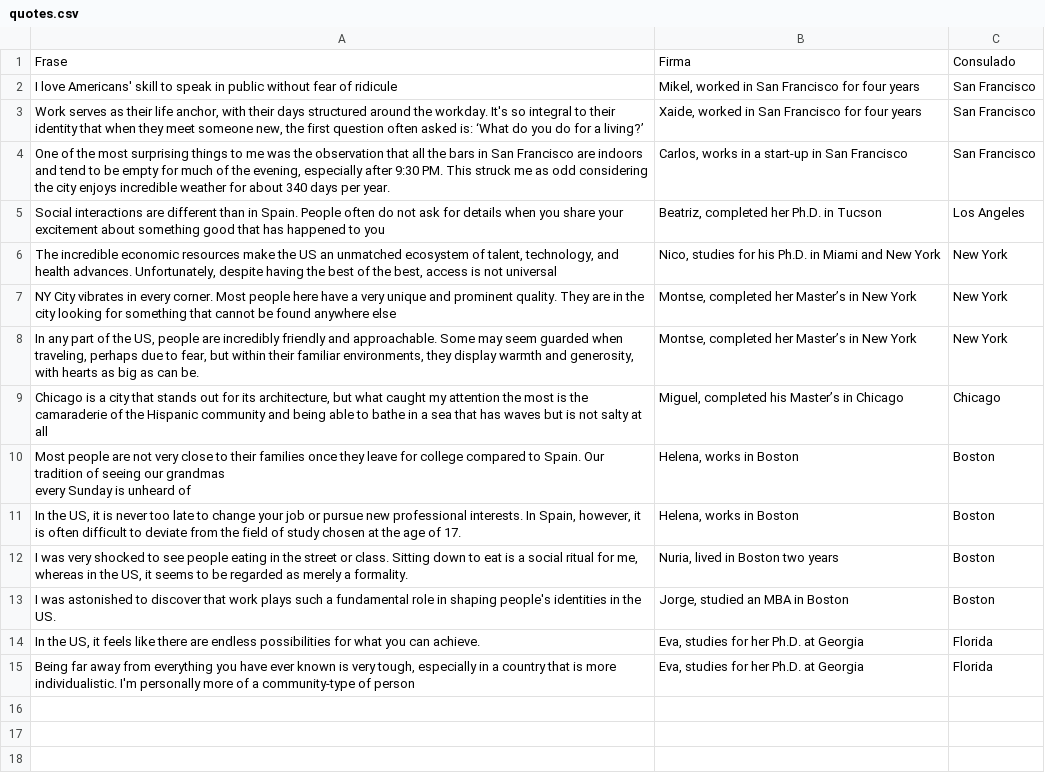
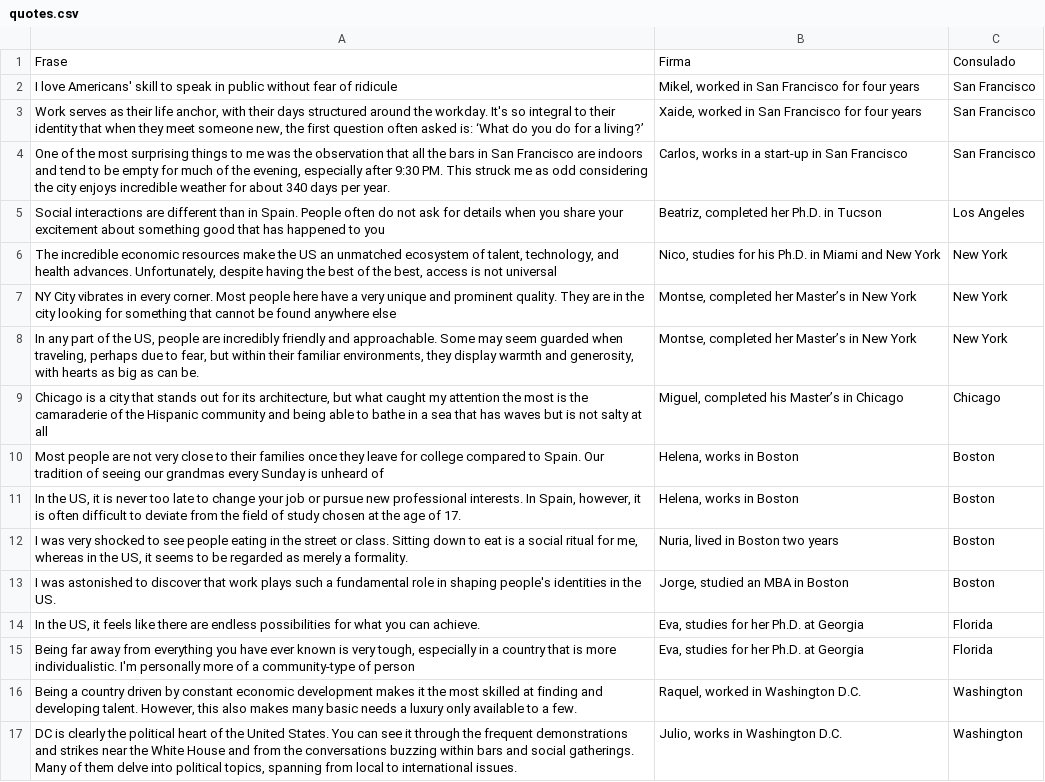
Before and after one commit to irenedelatorre/Spaniards-in-the-US, a CSV file: assets/data/quotes.csv, drawn as a sheet; the diff names each change by its address in the sheet, - before the commit and + after, or states it on an @@ line.

Commit message:
Added two quotes and modified order

```diff
--- a/assets/data/quotes.csv
+++ b/assets/data/quotes.csv
-A10: …unheard of
+A10: …unheard of
+row 16: Being a country driven by constant economic development makes it the most skilled at finding and developing talent. However, this also makes many basic needs a luxury only available to a few. | Raquel, worked in Washington D.C. | Washington
+row 17: DC is clearly the political heart of the United States. You can see it through the frequent demonstrations and strikes near the White House and from the conversations buzzing within bars and social gatherings. Many of them delve into political topics, spanning from local to international issues. | Julio, works in Washington D.C. | Washington
```
Also changed, not shown: 2 other files.
